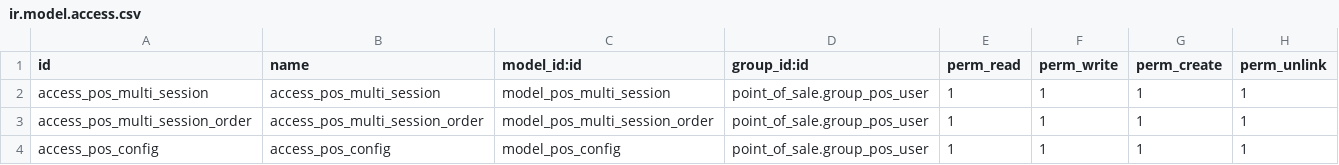
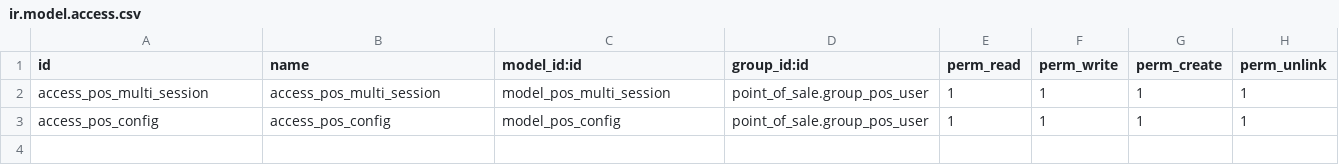
Before and after one commit to itpp-labs/pos-addons, a CSV file: pos_multi_session/security/ir.model.access.csv, drawn as a sheet.

Commit message:
[DEV]  features are moved to pos_multi_session_sync (#429)
* necessary refactoring made to be allow sync via external odoo

```diff
--- a/pos_multi_session/security/ir.model.access.csv
+++ b/pos_multi_session/security/ir.model.access.csv
@@ -2,3 +2,2 @@ id,name,model_id:id,group_id:id,perm_read,perm_write,perm_create,perm_unlink
 access_pos_multi_session,access_pos_multi_session,model_pos_multi_session,point_of_sale.group_pos_user,1,1,1,1
-access_pos_multi_session_order,access_pos_multi_session_order,model_pos_multi_session_order,point_of_sale.group_pos_user,1,1,1,1
 access_pos_config,access_pos_config,model_pos_config,point_of_sale.group_pos_user,1,1,1,1
```
Also changed, not shown: 23 other files.
